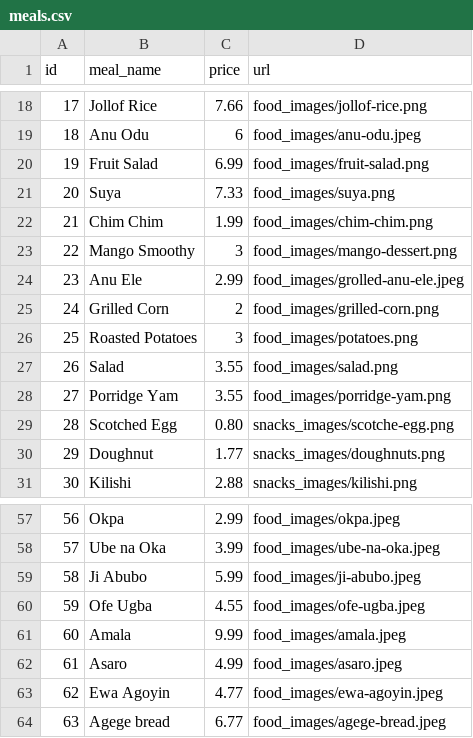
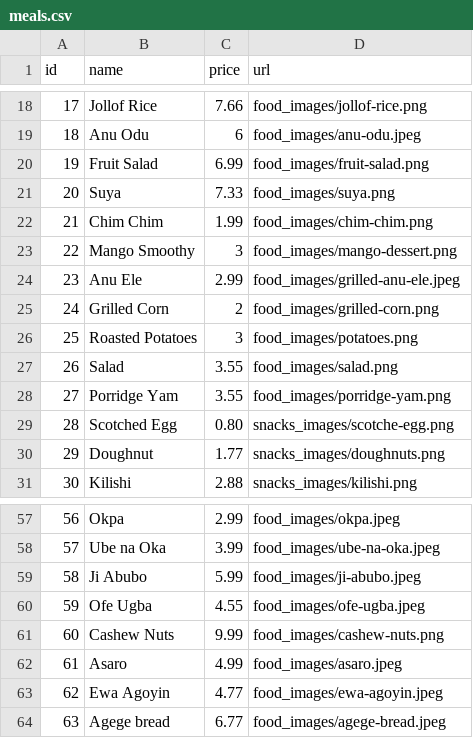
Before and after one commit to 001grindpa/Portfolio, a CSV file: pythonJects/apps/specialEats/meals.csv, drawn as a sheet; only a part is shown, gaps mark what is left out; the diff covers the shown part only.

```diff
--- a/pythonJects/apps/specialEats/meals.csv
+++ b/pythonJects/apps/specialEats/meals.csv
@@ -1 +1 @@
-id,meal_name,price,url
+id,name,price,url
@@ -23,3 +23,3 @@ id,meal_name,price,url
 22,Mango Smoothy,3,food_images/mango-dessert.png
-23,Anu Ele,2.99,food_images/grolled-anu-ele.jpeg
+23,Anu Ele,2.99,food_images/grilled-anu-ele.jpeg
 24,Grilled Corn,2,food_images/grilled-corn.png
@@ -60,3 +60,3 @@ id,meal_name,price,url
 59,Ofe Ugba,4.55,food_images/ofe-ugba.jpeg
-60,Amala,9.99,food_images/amala.jpeg
+60,Cashew Nuts,9.99,food_images/cashew-nuts.png
 61,Asaro,4.99,food_images/asaro.jpeg
```
Also changed, not shown: 15 edited cells elsewhere in this file, 8 other files.
